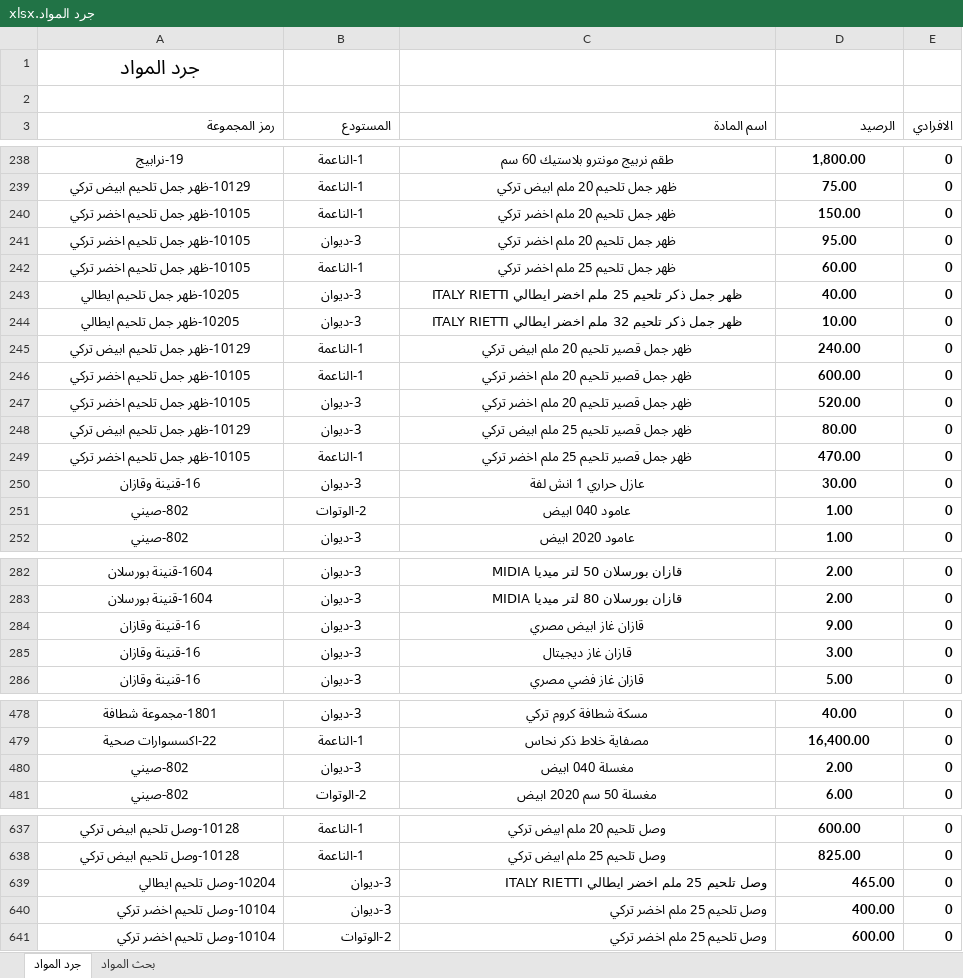
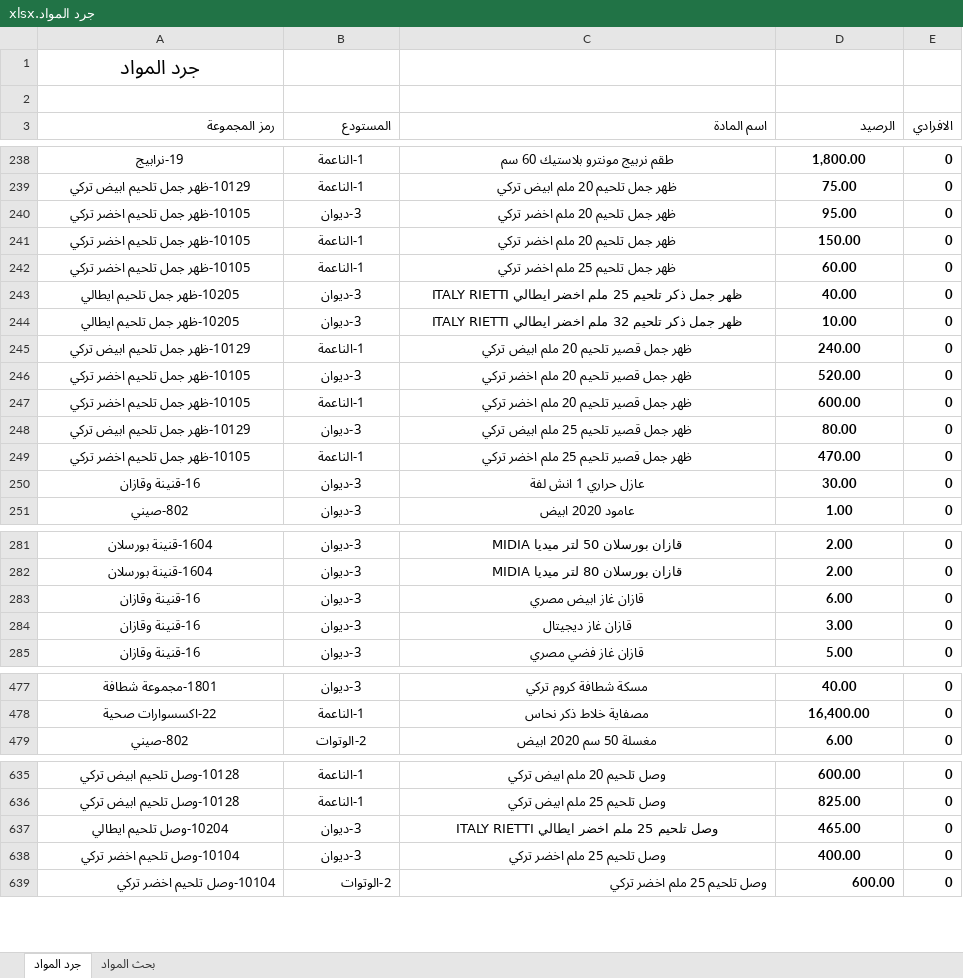
Before and after one commit to dabbousbasta/Dabbous-Al-Basta, an Excel workbook: جرد المواد.xlsx, sheet جرد المواد, drawn as a sheet; only a part is shown, gaps mark what is left out; values as stored, in another font and other column widths than the file's, no borders; removed rows and columns are numbered as before the commit, all else as after; the diff covers the shown part only; the diff names each change by its address in the sheet, - before the commit and + after, or states it on an @@ line.

Commit message:
Add files via upload

```diff
--- a/جرد المواد.xlsx (sheet جرد المواد)
+++ b/جرد المواد.xlsx (sheet جرد المواد)
@@ row 241 moved to row 240: 10105-ظهر جمل تلحيم اخضر تركي @@
@@ row 247 moved to row 246: 10105-ظهر جمل تلحيم اخضر تركي @@
-row 251: 802-صيني | 2-الوتوات | عامود 040 ابيض | 1.00 | 0
-D283 (الرصيد): 9.00
+D283 (الرصيد): 6.00
-row 480: 802-صيني | 3-ديوان | مغسلة 040 ابيض | 2.00 | 0
-A637:D638 alignment: right
+A637:D638 alignment: center
```
Also changed, not shown: 24 moved rows elsewhere in this sheet, formulas that keep their value.
